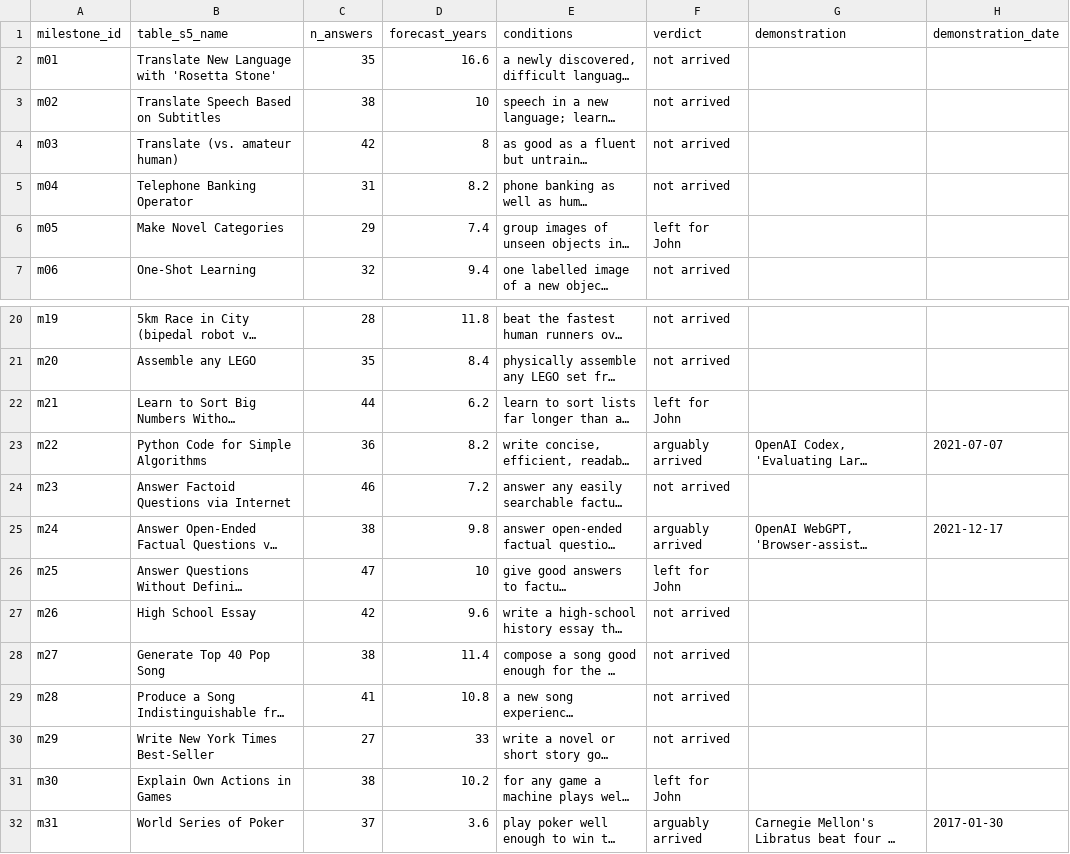
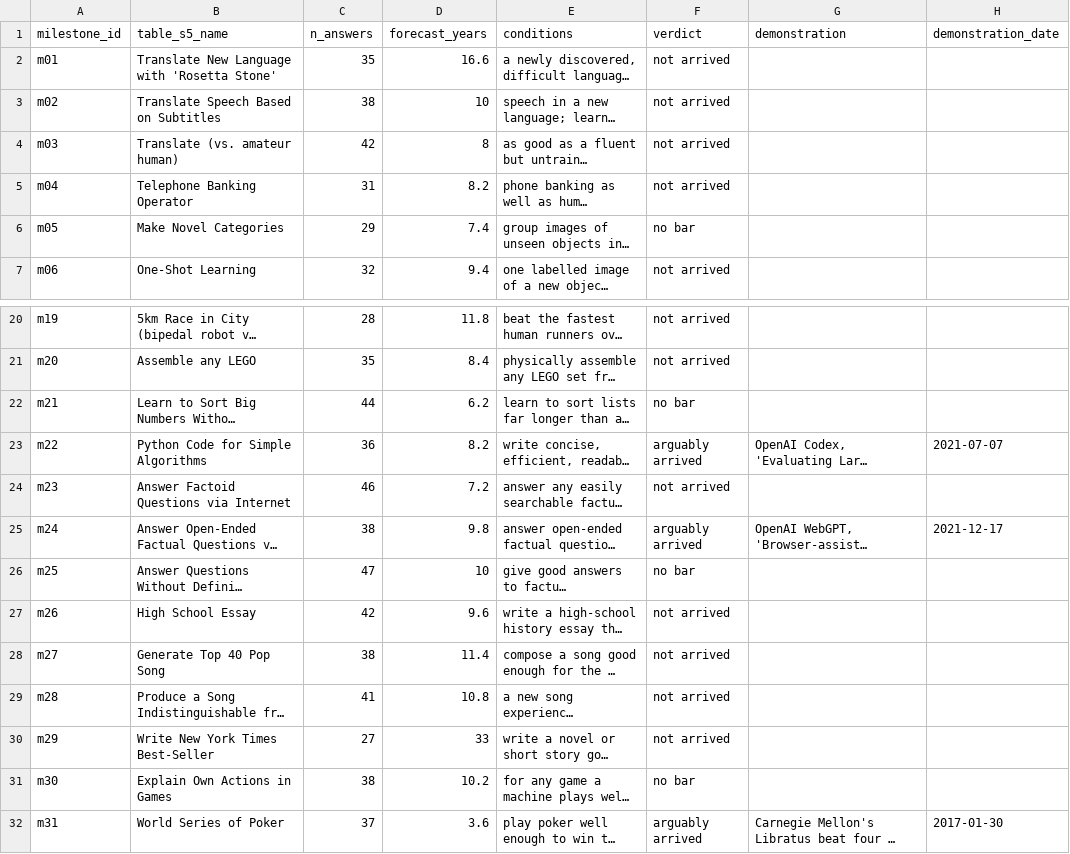
Before and after one commit to jfredson/agi-zeitgeist, a CSV file: data/leg_b_ledger.csv, drawn as a sheet; only a part is shown, gaps mark what is left out; long unchanged cells end in …; the diff names each change by its address in the sheet, - before the commit and + after, or states it on an @@ line.

```diff
--- a/data/leg_b_ledger.csv
+++ b/data/leg_b_ledger.csv
-F6 (verdict): left for John
+F6 (verdict): no bar
-F22 (verdict): left for John
+F22 (verdict): no bar
-F26 (verdict): left for John
+F26 (verdict): no bar
-F31 (verdict): left for John
+F31 (verdict): no bar
```
Also changed, not shown: 6 other files.
